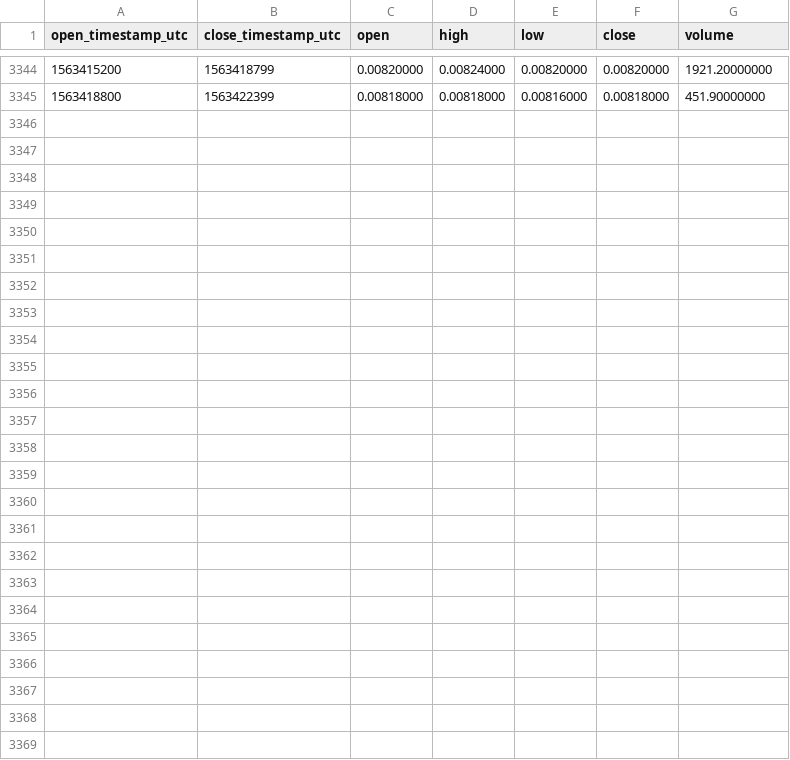
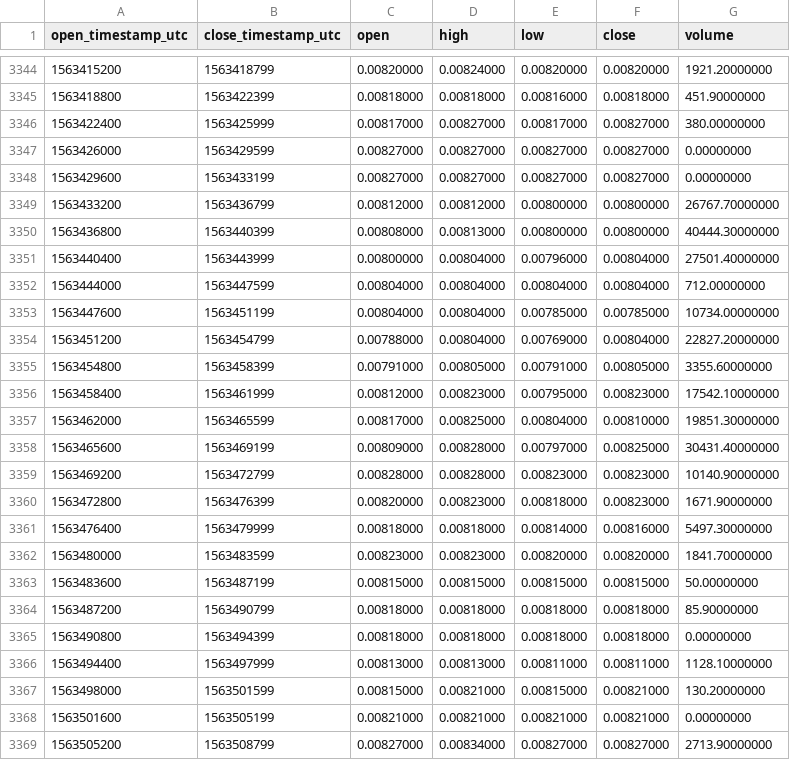
Before and after one commit to cryptobigbro/binance-ZRXBNB, a CSV file: binance-ZRXBNB-1h.csv, drawn as a sheet; only a part is shown, gaps mark what is left out; the diff names each change by its address in the sheet, - before the commit and + after, or states it on an @@ line.

Commit message:
Update OHLCV data.

```diff
--- a/binance-ZRXBNB-1h.csv
+++ b/binance-ZRXBNB-1h.csv
+row 3346: 1563422400 | 1563425999 | 0.00817000 | 0.00827000 | 0.00817000 | 0.00827000 | 380.00000000
+row 3347: 1563426000 | 1563429599 | 0.00827000 | 0.00827000 | 0.00827000 | 0.00827000 | 0.00000000
+row 3348: 1563429600 | 1563433199 | 0.00827000 | 0.00827000 | 0.00827000 | 0.00827000 | 0.00000000
+row 3349: 1563433200 | 1563436799 | 0.00812000 | 0.00812000 | 0.00800000 | 0.00800000 | 26767.70000000
+row 3350: 1563436800 | 1563440399 | 0.00808000 | 0.00813000 | 0.00800000 | 0.00800000 | 40444.30000000
+row 3351: 1563440400 | 1563443999 | 0.00800000 | 0.00804000 | 0.00796000 | 0.00804000 | 27501.40000000
+row 3352: 1563444000 | 1563447599 | 0.00804000 | 0.00804000 | 0.00804000 | 0.00804000 | 712.00000000
+row 3353: 1563447600 | 1563451199 | 0.00804000 | 0.00804000 | 0.00785000 | 0.00785000 | 10734.00000000
+row 3354: 1563451200 | 1563454799 | 0.00788000 | 0.00804000 | 0.00769000 | 0.00804000 | 22827.20000000
+row 3355: 1563454800 | 1563458399 | 0.00791000 | 0.00805000 | 0.00791000 | 0.00805000 | 3355.60000000
+row 3356: 1563458400 | 1563461999 | 0.00812000 | 0.00823000 | 0.00795000 | 0.00823000 | 17542.10000000
+row 3357: 1563462000 | 1563465599 | 0.00817000 | 0.00825000 | 0.00804000 | 0.00810000 | 19851.30000000
+row 3358: 1563465600 | 1563469199 | 0.00809000 | 0.00828000 | 0.00797000 | 0.00825000 | 30431.40000000
+row 3359: 1563469200 | 1563472799 | 0.00828000 | 0.00828000 | 0.00823000 | 0.00823000 | 10140.90000000
+row 3360: 1563472800 | 1563476399 | 0.00820000 | 0.00823000 | 0.00818000 | 0.00823000 | 1671.90000000
+row 3361: 1563476400 | 1563479999 | 0.00818000 | 0.00818000 | 0.00814000 | 0.00816000 | 5497.30000000
+row 3362: 1563480000 | 1563483599 | 0.00823000 | 0.00823000 | 0.00820000 | 0.00820000 | 1841.70000000
+row 3363: 1563483600 | 1563487199 | 0.00815000 | 0.00815000 | 0.00815000 | 0.00815000 | 50.00000000
+row 3364: 1563487200 | 1563490799 | 0.00818000 | 0.00818000 | 0.00818000 | 0.00818000 | 85.90000000
+row 3365: 1563490800 | 1563494399 | 0.00818000 | 0.00818000 | 0.00818000 | 0.00818000 | 0.00000000
+row 3366: 1563494400 | 1563497999 | 0.00813000 | 0.00813000 | 0.00811000 | 0.00811000 | 1128.10000000
+row 3367: 1563498000 | 1563501599 | 0.00815000 | 0.00821000 | 0.00815000 | 0.00821000 | 130.20000000
+row 3368: 1563501600 | 1563505199 | 0.00821000 | 0.00821000 | 0.00821000 | 0.00821000 | 0.00000000
+row 3369: 1563505200 | 1563508799 | 0.00827000 | 0.00834000 | 0.00827000 | 0.00827000 | 2713.90000000
```
Also changed, not shown: binance-ZRXBNB-1d.csv.
